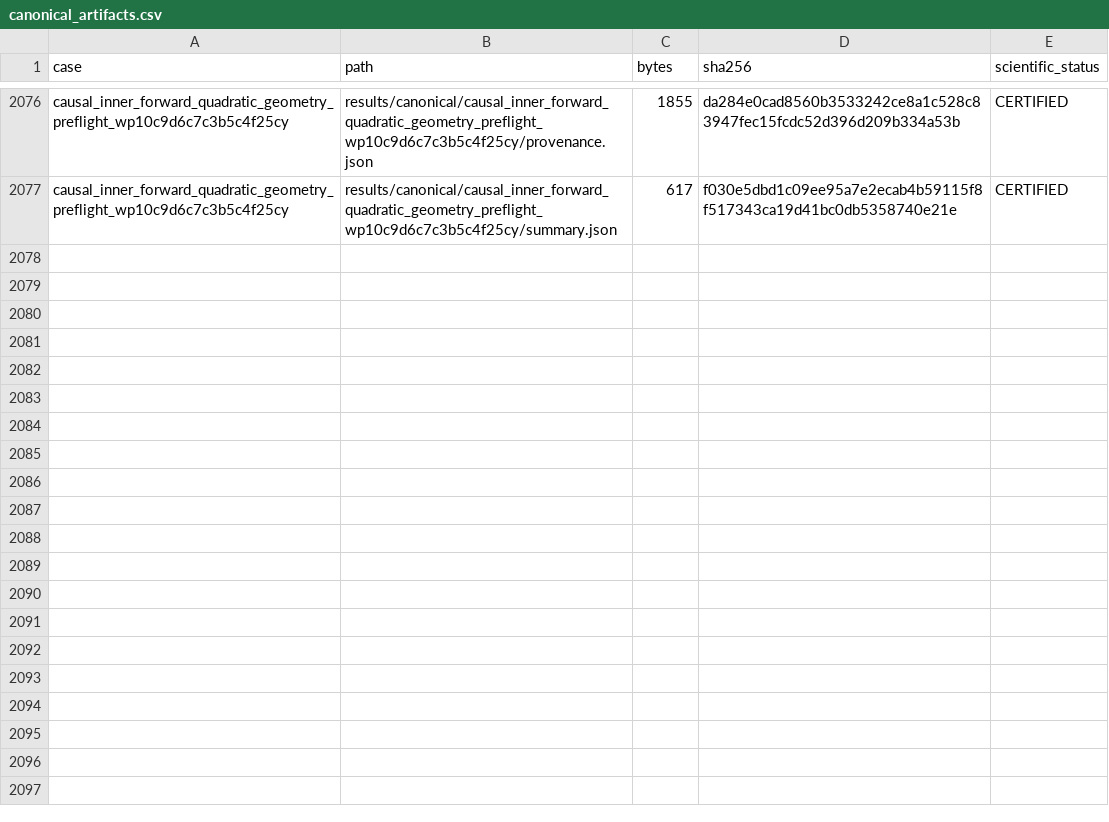
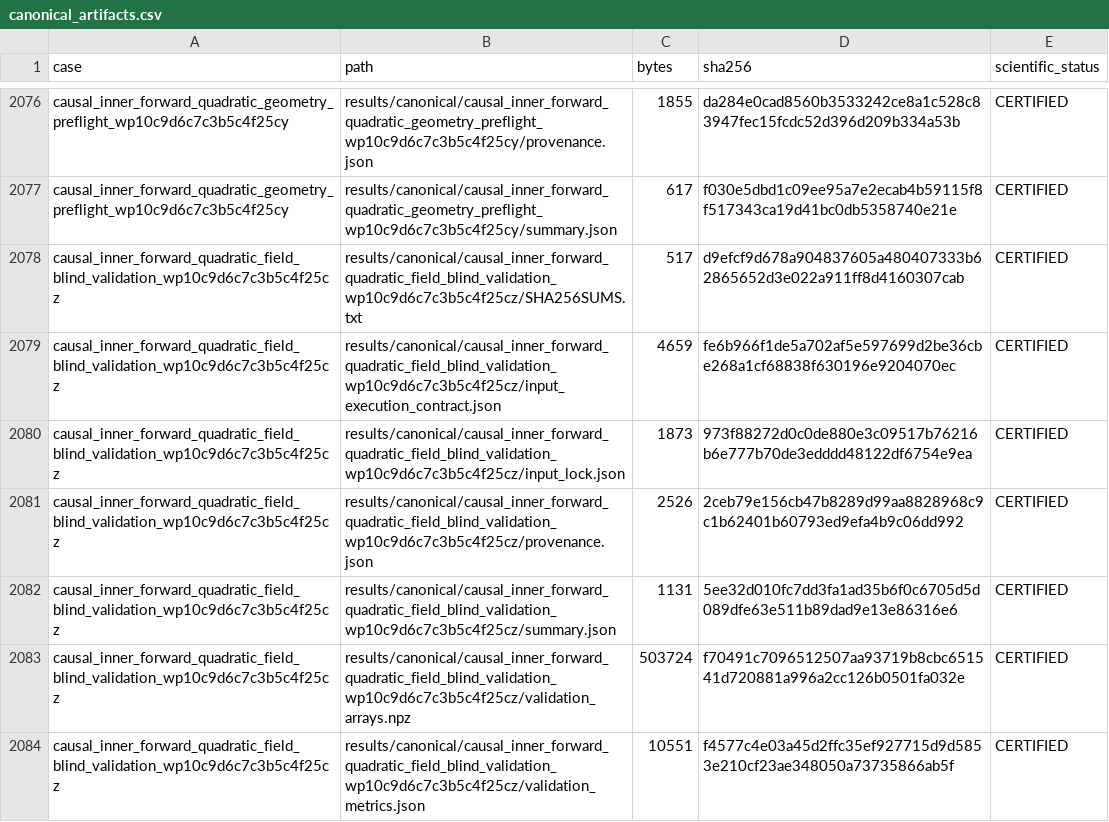
Before and after one commit to huanyang07/IMBH, a CSV file: results/manifests/canonical_artifacts.csv, drawn as a sheet; only a part is shown, gaps mark what is left out; the diff names each change by its address in the sheet, - before the commit and + after, or states it on an @@ line.

Commit message:
Validate forward-quadratic center field

```diff
--- a/results/manifests/canonical_artifacts.csv
+++ b/results/manifests/canonical_artifacts.csv
+row 2078: causal_inner_forward_quadratic_field_blind_validation_wp10c9d6c7c3b5c4f25cz | results/canonical/causal_inner_forward_quadratic_field_blind_validation_wp10c9d6c7c3b5c4f25cz/SHA256SUMS.txt | 517 | d9efcf9d678a904837605a480407333b62865652d3e022a911ff8d4160307cab | CERTIFIED
+row 2079: causal_inner_forward_quadratic_field_blind_validation_wp10c9d6c7c3b5c4f25cz | results/canonical/causal_inner_forward_quadratic_field_blind_validation_wp10c9d6c7c3b5c4f25cz/input_execution_contract.json | 4659 | fe6b966f1de5a702af5e597699d2be36cbe268a1cf68838f630196e9204070ec | CERTIFIED
+row 2080: causal_inner_forward_quadratic_field_blind_validation_wp10c9d6c7c3b5c4f25cz | results/canonical/causal_inner_forward_quadratic_field_blind_validation_wp10c9d6c7c3b5c4f25cz/input_lock.json | 1873 | 973f88272d0c0de880e3c09517b76216b6e777b70de3edddd48122df6754e9ea | CERTIFIED
+row 2081: causal_inner_forward_quadratic_field_blind_validation_wp10c9d6c7c3b5c4f25cz | results/canonical/causal_inner_forward_quadratic_field_blind_validation_wp10c9d6c7c3b5c4f25cz/provenance.json | 2526 | 2ceb79e156cb47b8289d99aa8828968c9c1b62401b60793ed9efa4b9c06dd992 | CERTIFIED
+row 2082: causal_inner_forward_quadratic_field_blind_validation_wp10c9d6c7c3b5c4f25cz | results/canonical/causal_inner_forward_quadratic_field_blind_validation_wp10c9d6c7c3b5c4f25cz/summary.json | 1131 | 5ee32d010fc7dd3fa1ad35b6f0c6705d5d089dfe63e511b89dad9e13e86316e6 | CERTIFIED
+row 2083: causal_inner_forward_quadratic_field_blind_validation_wp10c9d6c7c3b5c4f25cz | results/canonical/causal_inner_forward_quadratic_field_blind_validation_wp10c9d6c7c3b5c4f25cz/validation_arrays.npz | 503724 | f70491c7096512507aa93719b8cbc651541d720881a996a2cc126b0501fa032e | CERTIFIED
+row 2084: causal_inner_forward_quadratic_field_blind_validation_wp10c9d6c7c3b5c4f25cz | results/canonical/causal_inner_forward_quadratic_field_blind_validation_wp10c9d6c7c3b5c4f25cz/validation_metrics.json | 10551 | f4577c4e03a45d2ffc35ef927715d9d5853e210cf23ae348050a73735866ab5f | CERTIFIED
```
Also changed, not shown: 11 other files.
